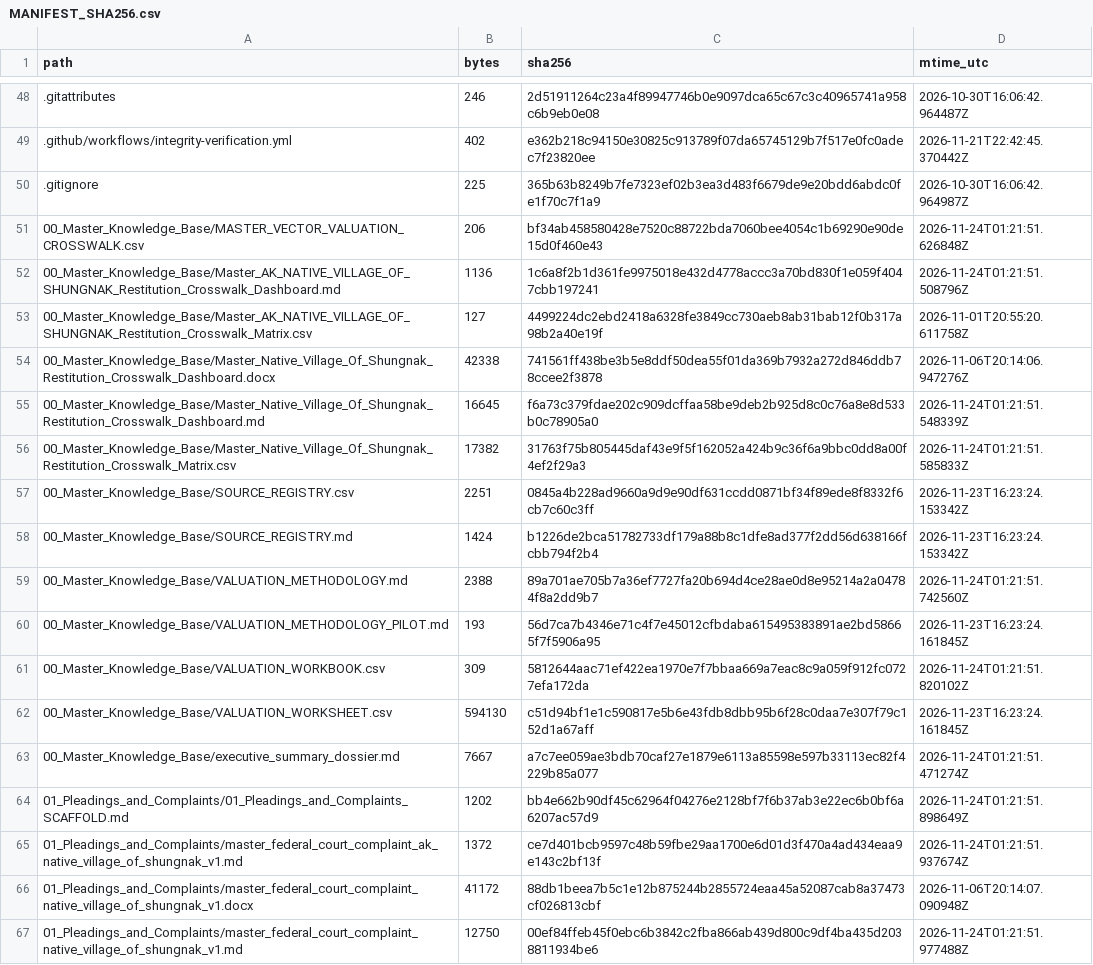
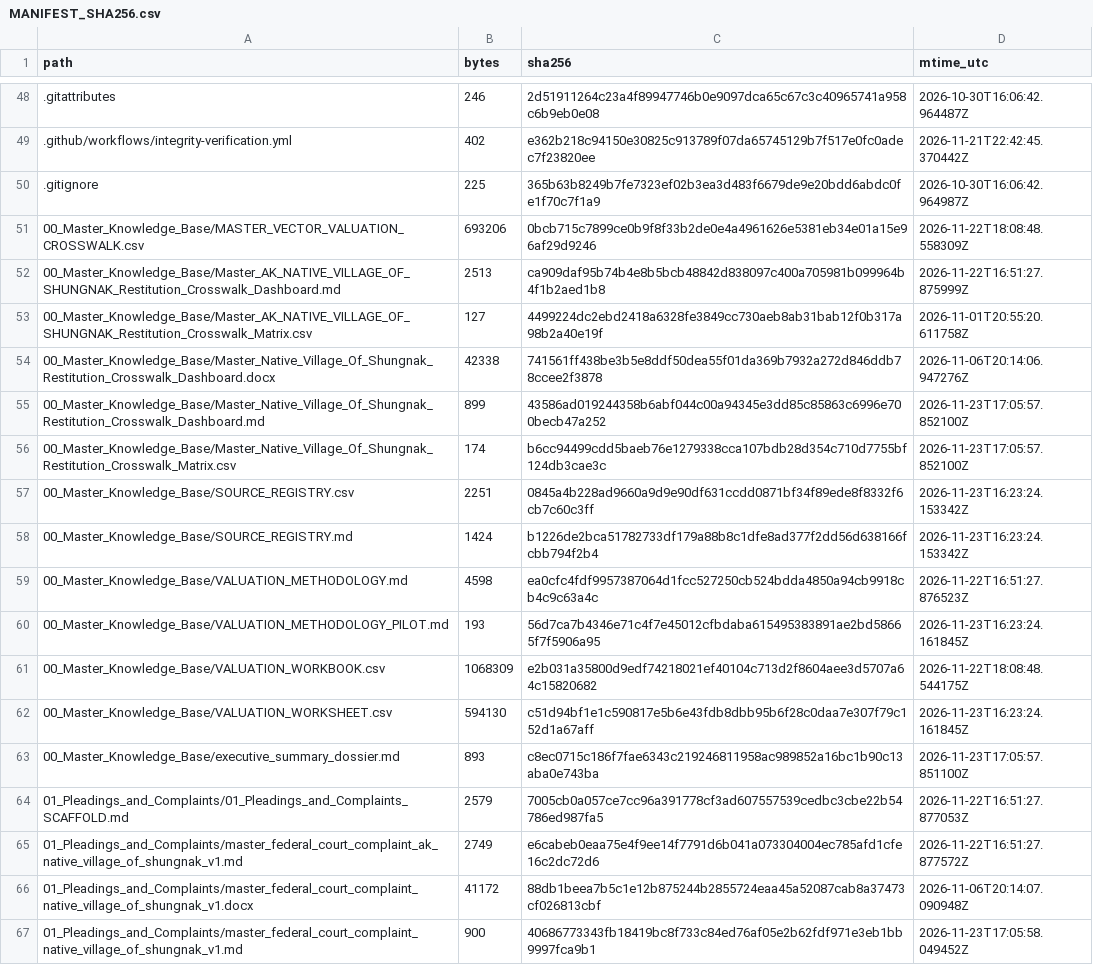
Before and after one commit to GlobalRestitutionAlliance/turtle-island-us-ak-native-village-of-shungnak-master-litigation, a CSV file: 99_Archives_and_Manifests/MANIFEST_SHA256.csv, drawn as a sheet; only a part is shown, gaps mark what is left out; the diff covers the shown part only.

```diff
--- a/99_Archives_and_Manifests/MANIFEST_SHA256.csv
+++ b/99_Archives_and_Manifests/MANIFEST_SHA256.csv
@@ -50,18 +50,18 @@ path,bytes,sha256,mtime_utc
 .gitignore,225,365b63b8249b7fe7323ef02b3ea3d483f6679de9e20bdd6abdc0fe1f70c7f1a9,2026-10-30T16:06:42.964987Z
-00_Master_Knowledge_Base/MASTER_VECTOR_VALUATION_CROSSWALK.csv,206,bf34ab458580428e7520c88722bda7060bee4054c1b69290e90de15d0f460e43,2026-11-24T01:21:51.626848Z
-00_Master_Knowledge_Base/Master_AK_NATIVE_VILLAGE_OF_SHUNGNAK_Restitution_Crosswalk_Dashboard.md,1136,1c6a8f2b1d361fe9975018e432d4778accc3a70bd830f1e059f4047cbb197241,2026-11-24T01:21:51.508796Z
+00_Master_Knowledge_Base/MASTER_VECTOR_VALUATION_CROSSWALK.csv,693206,0bcb715c7899ce0b9f8f33b2de0e4a4961626e5381eb34e01a15e96af29d9246,2026-11-22T18:08:48.558309Z
+00_Master_Knowledge_Base/Master_AK_NATIVE_VILLAGE_OF_SHUNGNAK_Restitution_Crosswalk_Dashboard.md,2513,ca909daf95b74b4e8b5bcb48842d838097c400a705981b099964b4f1b2aed1b8,2026-11-22T16:51:27.875999Z
 00_Master_Knowledge_Base/Master_AK_NATIVE_VILLAGE_OF_SHUNGNAK_Restitution_Crosswalk_Matrix.csv,127,4499224dc2ebd2418a6328fe3849cc730aeb8ab31bab12f0b317a98b2a40e19f,2026-11-01T20:55:20.611758Z
 00_Master_Knowledge_Base/Master_Native_Village_Of_Shungnak_Restitution_Crosswalk_Dashboard.docx,42338,741561ff438be3b5e8ddf50dea55f01da369b7932a272d846ddb78ccee2f3878,2026-11-06T20:14:06.947276Z
-00_Master_Knowledge_Base/Master_Native_Village_Of_Shungnak_Restitution_Crosswalk_Dashboard.md,16645,f6a73c379fdae202c909dcffaa58be9deb2b925d8c0c76a8e8d533b0c78905a0,2026-11-24T01:21:51.548339Z
-00_Master_Knowledge_Base/Master_Native_Village_Of_Shungnak_Restitution_Crosswalk_Matrix.csv,17382,31763f75b805445daf43e9f5f162052a424b9c36f6a9bbc0dd8a00f4ef2f29a3,2026-11-24T01:21:51.585833Z
+00_Master_Knowledge_Base/Master_Native_Village_Of_Shungnak_Restitution_Crosswalk_Dashboard.md,899,43586ad019244358b6abf044c00a94345e3dd85c85863c6996e700becb47a252,2026-11-23T17:05:57.852100Z
+00_Master_Knowledge_Base/Master_Native_Village_Of_Shungnak_Restitution_Crosswalk_Matrix.csv,174,b6cc94499cdd5baeb76e1279338cca107bdb28d354c710d7755bf124db3cae3c,2026-11-23T17:05:57.852100Z
 00_Master_Knowledge_Base/SOURCE_REGISTRY.csv,2251,0845a4b228ad9660a9d9e90df631ccdd0871bf34f89ede8f8332f6cb7c60c3ff,2026-11-23T16:23:24.153342Z
 00_Master_Knowledge_Base/SOURCE_REGISTRY.md,1424,b1226de2bca51782733df179a88b8c1dfe8ad377f2dd56d638166fcbb794f2b4,2026-11-23T16:23:24.153342Z
-00_Master_Knowledge_Base/VALUATION_METHODOLOGY.md,2388,89a701ae705b7a36ef7727fa20b694d4ce28ae0d8e95214a2a04784f8a2dd9b7,2026-11-24T01:21:51.742560Z
+00_Master_Knowledge_Base/VALUATION_METHODOLOGY.md,4598,ea0cfc4fdf9957387064d1fcc527250cb524bdda4850a94cb9918cb4c9c63a4c,2026-11-22T16:51:27.876523Z
 00_Master_Knowledge_Base/VALUATION_METHODOLOGY_PILOT.md,193,56d7ca7b4346e71c4f7e45012cfbdaba615495383891ae2bd58665f7f5906a95,2026-11-23T16:23:24.161845Z
-00_Master_Knowledge_Base/VALUATION_WORKBOOK.csv,309,5812644aac71ef422ea1970e7f7bbaa669a7eac8c9a059f912fc0727efa172da,2026-11-24T01:21:51.820102Z
+00_Master_Knowledge_Base/VALUATION_WORKBOOK.csv,1068309,e2b031a35800d9edf74218021ef40104c713d2f8604aee3d5707a64c15820682,2026-11-22T18:08:48.544175Z
 00_Master_Knowledge_Base/VALUATION_WORKSHEET.csv,594130,c51d94bf1e1c590817e5b6e43fdb8dbb95b6f28c0daa7e307f79c152d1a67aff,2026-11-23T16:23:24.161845Z
-00_Master_Knowledge_Base/executive_summary_dossier.md,7667,a7c7ee059ae3bdb70caf27e1879e6113a85598e597b33113ec82f4229b85a077,2026-11-24T01:21:51.471274Z
-01_Pleadings_and_Complaints/01_Pleadings_and_Complaints_SCAFFOLD.md,1202,bb4e662b90df45c62964f04276e2128bf7f6b37ab3e22ec6b0bf6a6207ac57d9,2026-11-24T01:21:51.898649Z
-01_Pleadings_and_Complaints/master_federal_court_complaint_ak_native_village_of_shungnak_v1.md,1372,ce7d401bcb9597c48b59fbe29aa1700e6d01d3f470a4ad434eaa9e143c2bf13f,2026-11-24T01:21:51.937674Z
+00_Master_Knowledge_Base/executive_summary_dossier.md,893,c8ec0715c186f7fae6343c219246811958ac989852a16bc1b90c13aba0e743ba,2026-11-23T17:05:57.851100Z
+01_Pleadings_and_Complaints/01_Pleadings_and_Complaints_SCAFFOLD.md,2579,7005cb0a057ce7cc96a391778cf3ad607557539cedbc3cbe22b54786ed987fa5,2026-11-22T16:51:27.877053Z
+01_Pleadings_and_Complaints/master_federal_court_complaint_ak_native_village_of_shungnak_v1.md,2749,e6cabeb0eaa75e4f9ee14f7791d6b041a073304004ec785afd1cfe16c2dc72d6,2026-11-22T16:51:27.877572Z
 01_Pleadings_and_Complaints/master_federal_court_complaint_native_village_of_shungnak_v1.docx,41172,88db1beea7b5c1e12b875244b2855724eaa45a52087cab8a37473cf026813cbf,2026-11-06T20:14:07.090948Z
-01_Pleadings_and_Complaints/master_federal_court_complaint_native_village_of_shungnak_v1.md,12750,00ef84ffeb45f0ebc6b3842c2fba866ab439d800c9df4ba435d2038811934be6,2026-11-24T01:21:51.977488Z
+01_Pleadings_and_Complaints/master_federal_court_complaint_native_village_of_shungnak_v1.md,900,40686773343fb18419bc8f733c84ed76af05e2b62fdf971e3eb1bb9997fca9b1,2026-11-23T17:05:58.049452Z
```
Also changed, not shown: 86 edited cells elsewhere in this file, 39 other files.
